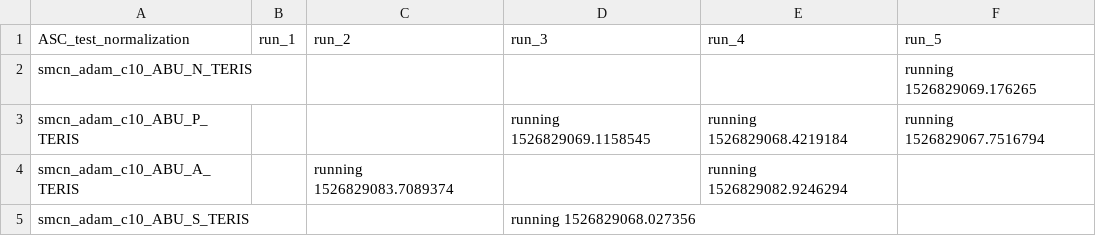
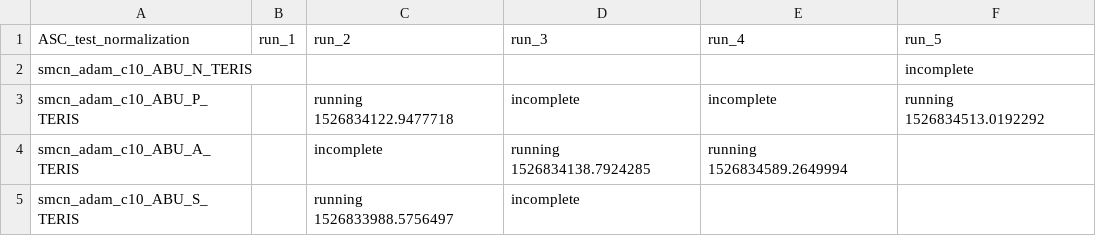
Before and after one commit to leonsuetfeld/activationblending, a CSV file: 2_scheduling/ASC_test_normalization.csv, drawn as a sheet.

```diff
--- a/2_scheduling/ASC_test_normalization.csv
+++ b/2_scheduling/ASC_test_normalization.csv
@@ -1,5 +1,5 @@
 ASC_test_normalization;run_1;run_2;run_3;run_4;run_5
-smcn_adam_c10_ABU_N_TERIS;;;;;running 1526829069.176265
-smcn_adam_c10_ABU_P_TERIS;;;running 1526829069.1158545;running 1526829068.4219184;running 1526829067.7516794
-smcn_adam_c10_ABU_A_TERIS;;running 1526829083.7089374;;running 1526829082.9246294;
-smcn_adam_c10_ABU_S_TERIS;;;running 1526829068.027356;;
+smcn_adam_c10_ABU_N_TERIS;;;;;incomplete
+smcn_adam_c10_ABU_P_TERIS;;running 1526834122.9477718;incomplete;incomplete;running 1526834513.0192292
+smcn_adam_c10_ABU_A_TERIS;;incomplete;running 1526834138.7924285;running 1526834589.2649994;
+smcn_adam_c10_ABU_S_TERIS;;running 1526833988.5756497;incomplete;;
```
Also changed, not shown: 2 other files.
